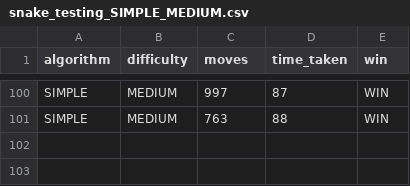
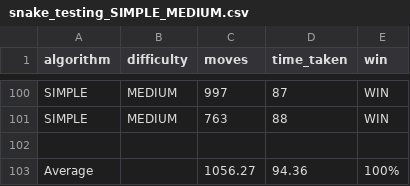
Before and after one commit to JoeBilly8/The-Perfect-Game-of-Snake, a CSV file: testing_data/Simple Hamiltonian/snake_testing_SIMPLE_MEDIUM.csv, drawn as a sheet; only a part is shown, gaps mark what is left out.

```diff
--- a/testing_data/Simple Hamiltonian/snake_testing_SIMPLE_MEDIUM.csv
+++ b/testing_data/Simple Hamiltonian/snake_testing_SIMPLE_MEDIUM.csv
@@ -101 +101,3 @@ SIMPLE,MEDIUM,997,87,WIN
 SIMPLE,MEDIUM,763,88,WIN
+,,,,
+Average,,1056.27,94.36,100%
```
Also changed, not shown: testing_data/A Star Risk/snake_testing_RISK_EASY.csv, testing_data/A Star Risk/snake_testing_RISK_HARD.csv, 14 other files.
